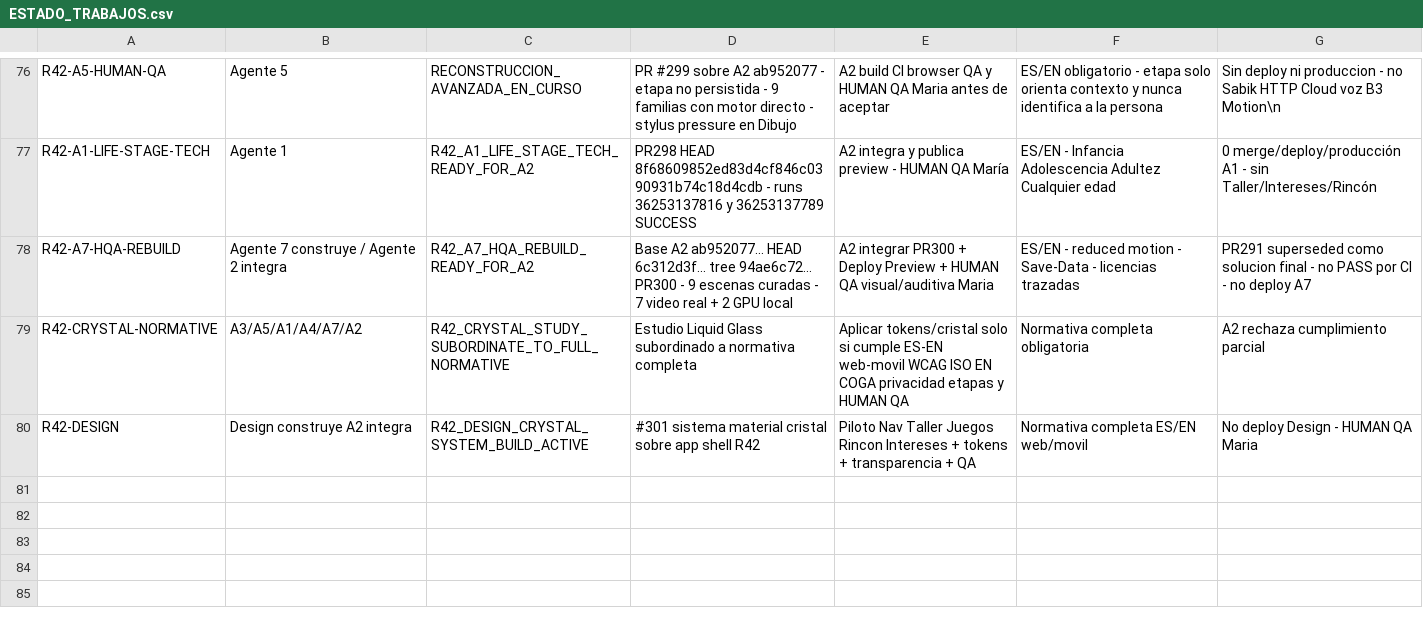
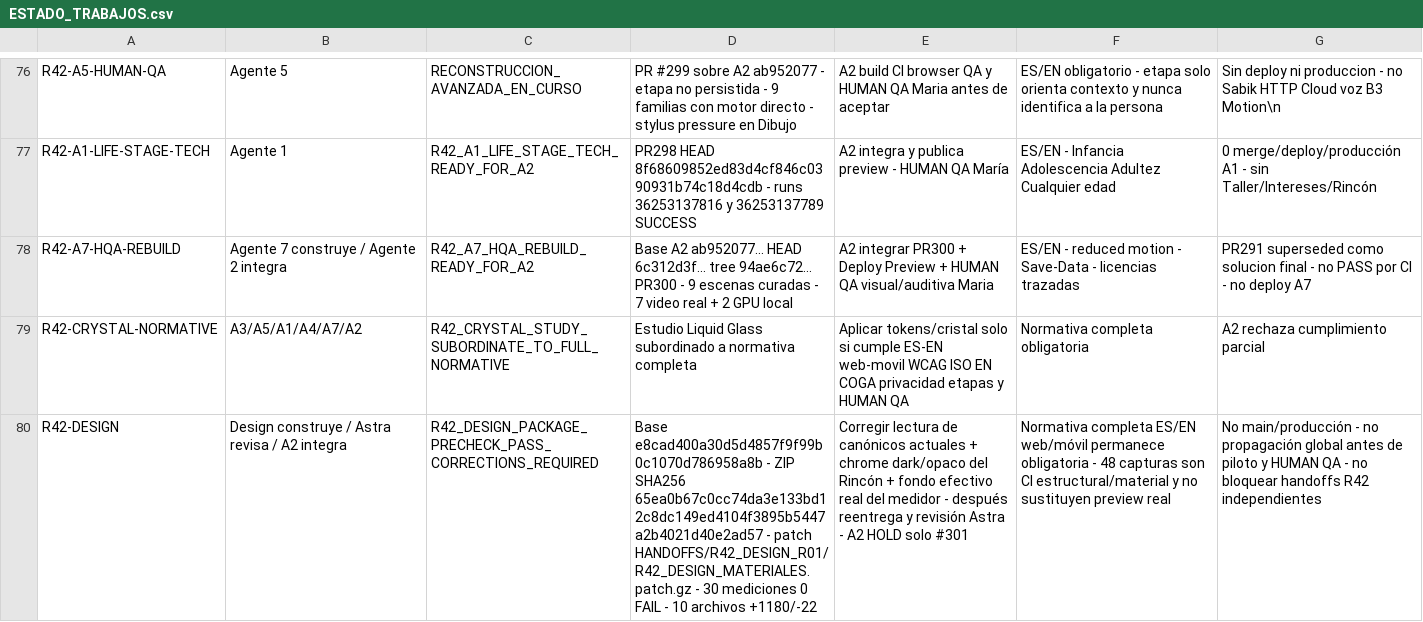
Before and after one commit to mruizwow-bit/irisgreen, a CSV file: COORDINACION_IRIS_GREEN/CONTROL/ESTADO_TRABAJOS.csv, drawn as a sheet; only a part is shown, gaps mark what is left out; the diff names each change by its address in the sheet, - before the commit and + after, or states it on an @@ line.

Commit message:
control: Design R01 precheck pass con correcciones requeridas

```diff
--- a/COORDINACION_IRIS_GREEN/CONTROL/ESTADO_TRABAJOS.csv
+++ b/COORDINACION_IRIS_GREEN/CONTROL/ESTADO_TRABAJOS.csv
-B80: Design construye A2 integra
+B80: Design construye / Astra revisa / A2 integra
-C80: R42_DESIGN_CRYSTAL_SYSTEM_BUILD_ACTIVE
+C80: R42_DESIGN_PACKAGE_PRECHECK_PASS_CORRECTIONS_REQUIRED
-D80: #301 sistema material cristal sobre app shell R42
+D80: Base e8cad400a30d5d4857f9f99b0c1070d786958a8b - ZIP SHA256 65ea0b67c0cc74da3e133bd12c8dc149ed4104f3895b5447a2b4021d40e2ad57 - patch HANDOFFS/R42_DESIGN_R01/R42_DESIGN_MATERIALES.patch.gz - 30 mediciones 0 FAIL - 10 archivos +1180/-22
-E80: Piloto Nav Taller Juegos Rincon Intereses + tokens + transparencia + QA
+E80: Corregir lectura de canónicos actuales + chrome dark/opaco del Rincón + fondo efectivo real del medidor - después reentrega y revisión Astra - A2 HOLD solo #301
-F80: …completa ES/EN web/movil
+F80: …completa ES/EN web/móvil permanece obligatoria - 48 capturas son CI estructural/material y no sustituyen preview real
-G80: No deploy Design - HUMAN QA Maria
+G80: No main/producción - no propagación global antes de piloto y HUMAN QA - no bloquear handoffs R42 independientes
```
